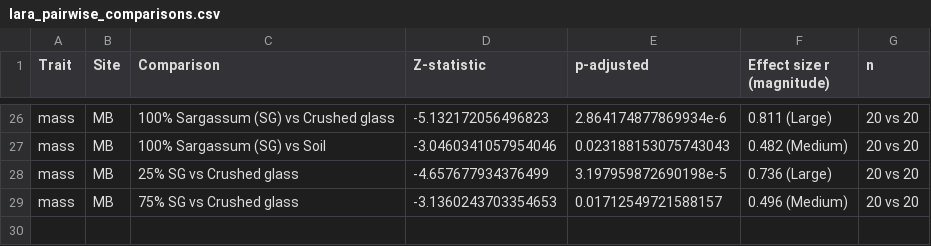
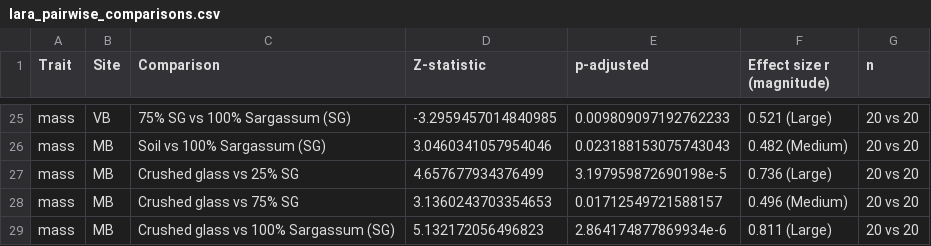
Before and after one commit to saraianh/SargMangs, a CSV file: TempMarkdowns/intake_outputs/lara_pairwise_comparisons.csv, drawn as a sheet; only a part is shown, gaps mark what is left out; addresses are those after the commit; the diff covers the shown part only; the diff names each change by its address in the sheet, - before the commit and + after, or states it on an @@ line.

```diff
--- a/TempMarkdowns/intake_outputs/lara_pairwise_comparisons.csv
+++ b/TempMarkdowns/intake_outputs/lara_pairwise_comparisons.csv
-B25 (Site): MB
+B25 (Site): VB
-C25 (Comparison): 100% Sargassum (SG) vs Crushed glass
+C25 (Comparison): 75% SG vs 100% Sargassum (SG)
-D25 (Z-statistic): -5.132172056496823
+D25 (Z-statistic): -3.2959457014840985
-E25 (p-adjusted): 2.864174877869934e-6
+E25 (p-adjusted): 0.009809097192762233
-F25 (Effect size r (magnitude)): 0.811 (Large)
+F25 (Effect size r (magnitude)): 0.521 (Large)
-C26 (Comparison): 100% Sargassum (SG) vs Soil
+C26 (Comparison): Soil vs 100% Sargassum (SG)
-D26 (Z-statistic): -3.0460341057954046
+D26 (Z-statistic): 3.0460341057954046
-C27 (Comparison): 25% SG vs Crushed glass
+C27 (Comparison): Crushed glass vs 25% SG
-D27 (Z-statistic): -4.657677934376499
+D27 (Z-statistic): 4.657677934376499
-C28 (Comparison): 75% SG vs Crushed glass
+C28 (Comparison): Crushed glass vs 75% SG
-D28 (Z-statistic): -3.1360243703354653
+D28 (Z-statistic): 3.1360243703354653
+row 29: mass | MB | Crushed glass vs 100% Sargassum (SG) | 5.132172056496823 | 2.864174877869934e-6 | 0.811 (Large) | 20 vs 20
```
Also changed, not shown: 3 added rows, 4 removed rows and 57 edited cells elsewhere in this file, Data/LARA_IntakeData.csv, Data/RHMA_IntakeData.csv, 6 other files.
